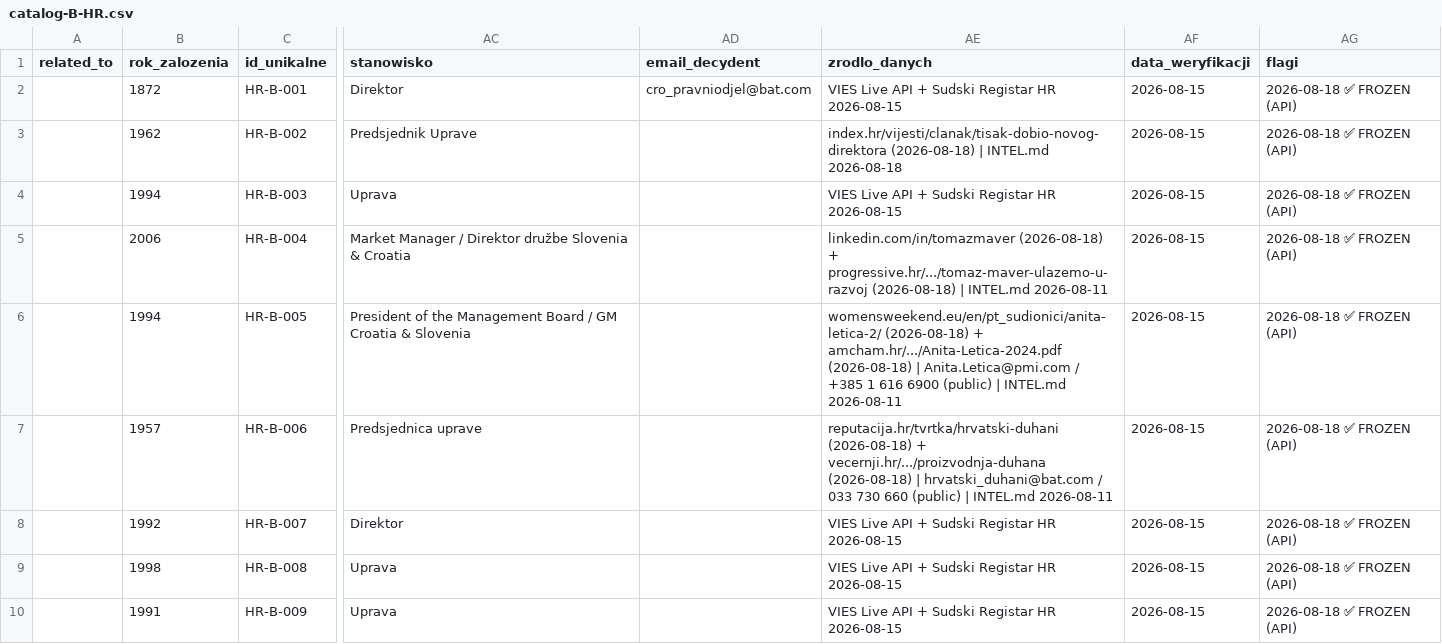
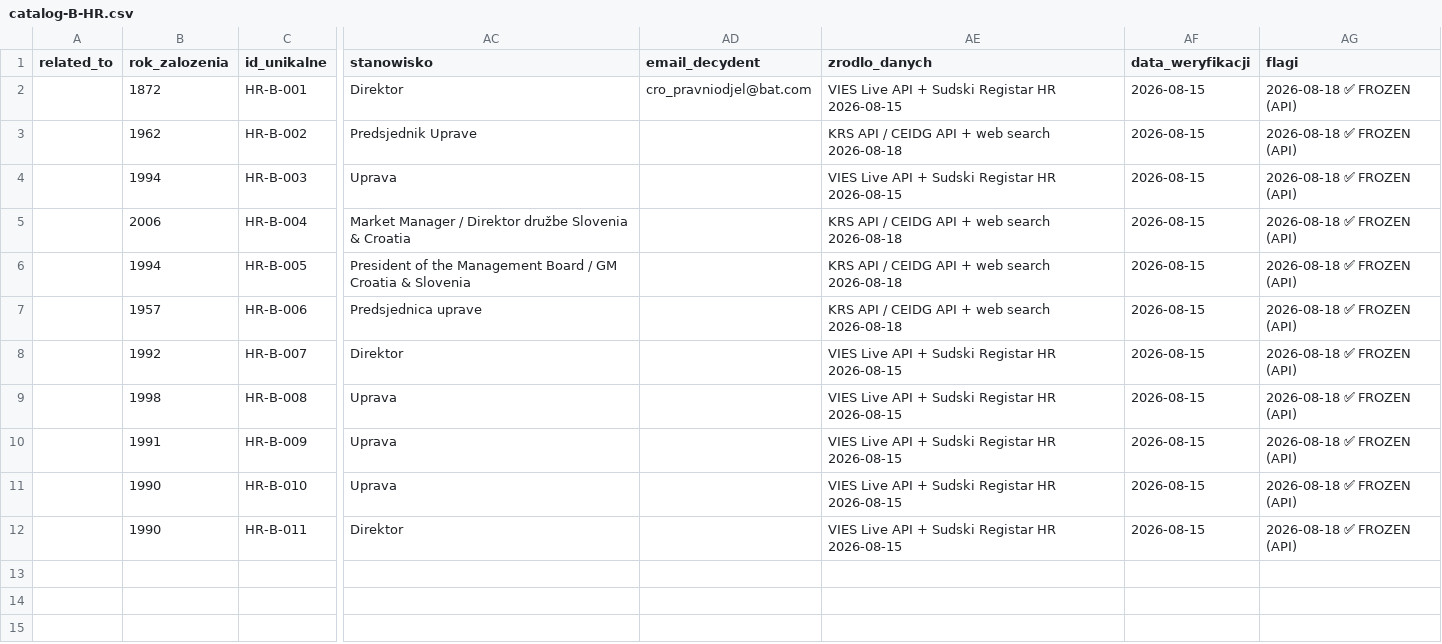
Before and after one commit to ng-net/billszuka, a CSV file: data/Chorwacja/catalog-B-HR.csv, drawn as a sheet; only a part is shown, gaps mark what is left out; the shorter side is filled out with more unchanged rows; the diff names each change by its address in the sheet, - before the commit and + after, or states it on an @@ line.

```diff
--- a/data/Chorwacja/catalog-B-HR.csv
+++ b/data/Chorwacja/catalog-B-HR.csv
-AE3 (zrodlo_danych): index.hr/vijesti/clanak/tisak-dobio-novog-direktora (2026-08-18) | INTEL.md 2026-08-18
+AE3 (zrodlo_danych): KRS API / CEIDG API + web search 2026-08-18
-AE5 (zrodlo_danych): linkedin.com/in/tomazmaver (2026-08-18) + progressive.hr/.../tomaz-maver-ulazemo-u-razvoj (2026-08-18) | INTEL.md 2026-08-11
+AE5 (zrodlo_danych): KRS API / CEIDG API + web search 2026-08-18
-AE6 (zrodlo_danych): womensweekend.eu/en/pt_sudionici/anita-letica-2/ (2026-08-18) + amcham.hr/.../Anita-Letica-2024.pdf (2026-08-18) | Anita.Letica@pmi.com / +385 1 616 6900 (public) | INTEL.md 2026-08-11
+AE6 (zrodlo_danych): KRS API / CEIDG API + web search 2026-08-18
-AE7 (zrodlo_danych): reputacija.hr/tvrtka/hrvatski-duhani (2026-08-18) + vecernji.hr/.../proizvodnja-duhana (2026-08-18) | hrvatski_duhani@bat.com / 033 730 660 (public) | INTEL.md 2026-08-11
+AE7 (zrodlo_danych): KRS API / CEIDG API + web search 2026-08-18
```
Also changed, not shown: data/Bułgaria/catalog-B-BG.csv, data/Czechy/catalog-B-CZ.csv, 24 other files.
